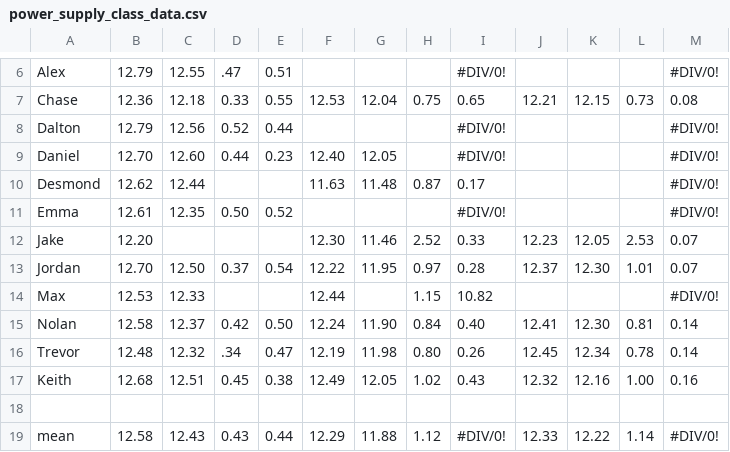
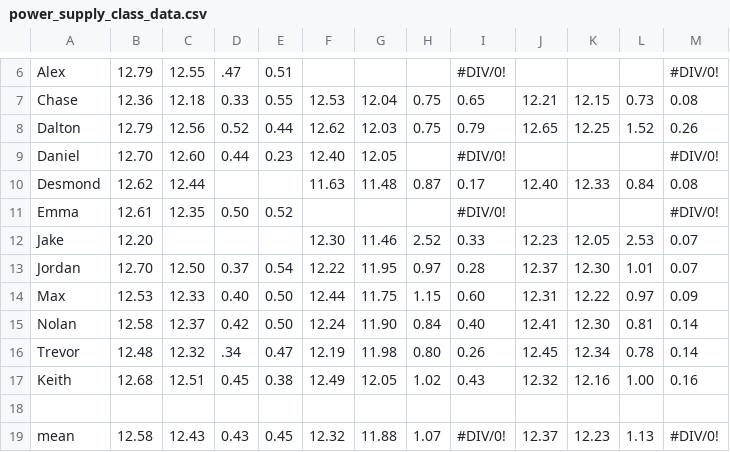
Before and after one commit to k2controls/RAM205, a CSV file: sprint1/week02/power_source/power_supply_class_data.csv, drawn as a sheet; only a part is shown, gaps mark what is left out; the diff covers the shown part only.

Commit message:
S06 Update

```diff
--- a/sprint1/week02/power_source/power_supply_class_data.csv
+++ b/sprint1/week02/power_source/power_supply_class_data.csv
@@ -7,5 +7,5 @@ Alex, 12.79 , 12.55 , .47 , 0.51 ,,,,#DIV/0!,,,,#DIV/0!
 Chase, 12.36 , 12.18 , 0.33 , 0.55 , 12.53 , 12.04 , 0.75 , 0.65 , 12.21 , 12.15 , 0.73 , 0.08
-Dalton, 12.79 , 12.56 , 0.52 , 0.44 ,,,,#DIV/0!,,,,#DIV/0!
+Dalton, 12.79 , 12.56 , 0.52 , 0.44 , 12.62 , 12.03 , 0.75 , 0.79 , 12.65 , 12.25 , 1.52 , 0.26
 Daniel, 12.70 , 12.60 , 0.44 , 0.23 , 12.40 , 12.05 ,,#DIV/0!,,,,#DIV/0!
-Desmond, 12.62 , 12.44 ,,, 11.63 , 11.48 , 0.87 , 0.17 ,,,,#DIV/0!
+Desmond, 12.62 , 12.44 ,,, 11.63 , 11.48 , 0.87 , 0.17 , 12.40 , 12.33 , 0.84 , 0.08
 Emma, 12.61 , 12.35 , 0.50 , 0.52 ,,,,#DIV/0!,,,,#DIV/0!
@@ -13,3 +13,3 @@ Jake, 12.20 ,,,, 12.30 , 11.46 , 2.52 , 0.33 , 12.23 , 12.05 , 2.53 , 0.07
 Jordan, 12.70 , 12.50 , 0.37 , 0.54 , 12.22 , 11.95 , 0.97 , 0.28 , 12.37 , 12.30 , 1.01 , 0.07
-Max, 12.53 , 12.33 ,,, 12.44 ,, 1.15 , 10.82 ,,,,#DIV/0!
+Max, 12.53 , 12.33 , 0.40 , 0.50 , 12.44 , 11.75 , 1.15 , 0.60 , 12.31 , 12.22 , 0.97 , 0.09
 Nolan, 12.58 , 12.37 , 0.42 , 0.50 , 12.24 , 11.90 , 0.84 , 0.40 , 12.41 , 12.30 ,0.81, 0.14
@@ -18,2 +18,2 @@ Keith, 12.68 , 12.51 , 0.45 , 0.38 , 12.49 , 12.05 , 1.02 , 0.43 , 12.32 , 12.16
 ,,,,,,,,,,,,
-mean, 12.58 , 12.43 , 0.43 , 0.44 , 12.29 , 11.88 , 1.12 ,#DIV/0!, 12.33 , 12.22 , 1.14 ,#DIV/0!
+mean, 12.58 , 12.43 , 0.43 , 0.45 , 12.32 , 11.88 , 1.07 ,#DIV/0!, 12.37 , 12.23 , 1.13 ,#DIV/0!
```
Also changed, not shown: 19 edited cells elsewhere in this file.
